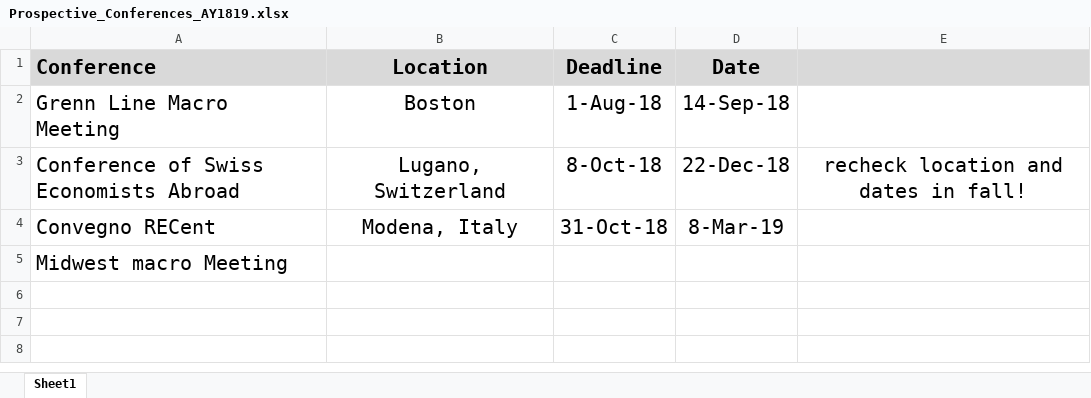
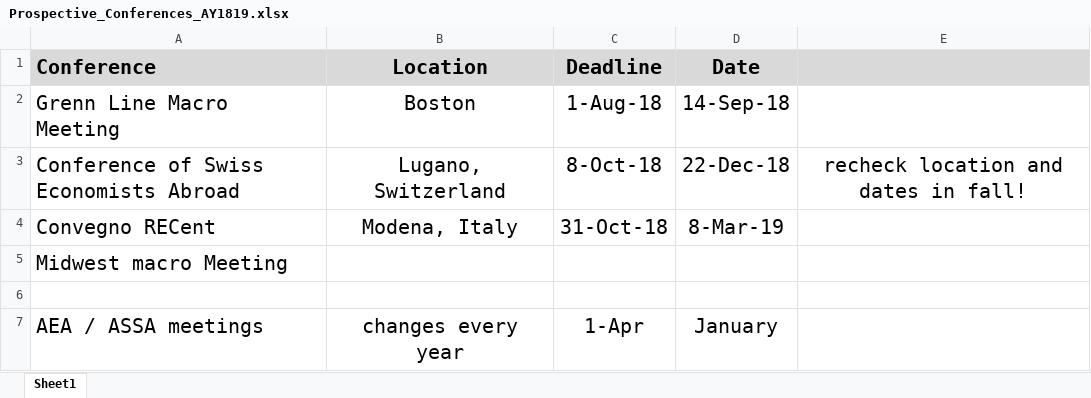
Before and after one commit to marcobrianti1989/Brianti_Gati_2017, an Excel workbook: Prospective_Conferences_AY1819.xlsx, sheet Sheet1, drawn as a sheet; values as stored, in another font and other column widths than the file's, no borders; the diff names each change by its address in the sheet, - before the commit and + after, or states it on an @@ line.

Commit message:
added one item to prospective_conferences

```diff
--- a/Prospective_Conferences_AY1819.xlsx (sheet Sheet1)
+++ b/Prospective_Conferences_AY1819.xlsx (sheet Sheet1)
+row 6: (empty)
+row 7: AEA / ASSA meetings | changes every year | 1-Apr | January
```
